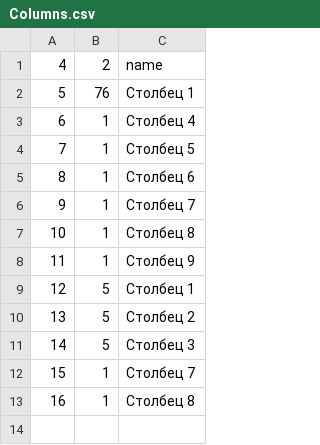
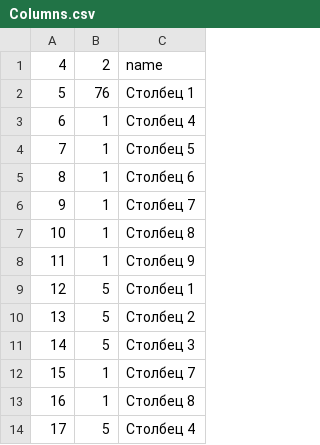
Before and after one commit to DyshaGusew/TaskBoards, a CSV file: DataBases/Columns.csv, drawn as a sheet; the diff names each change by its address in the sheet, - before the commit and + after, or states it on an @@ line.

```diff
--- a/DataBases/Columns.csv
+++ b/DataBases/Columns.csv
+row 14: 17 | 5 | Столбец 4
```
Also changed, not shown: 6 other files.
